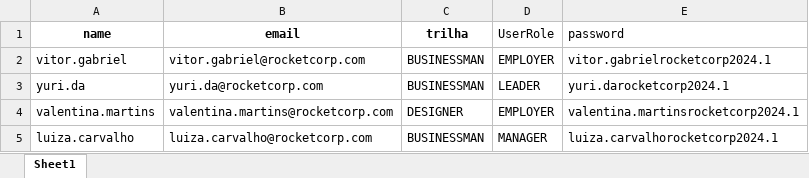
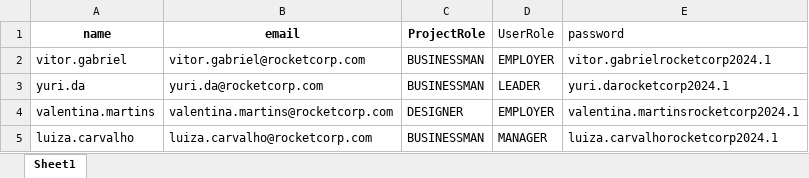
Before and after one commit to Baiao-de-Dados/rpe-data, an Excel workbook: usuarios.xlsx, sheet Sheet1, drawn as a sheet; only a part is shown; values as stored, in another font and other column widths than the file's, no borders; the diff names each change by its address in the sheet, - before the commit and + after, or states it on an @@ line.

Commit message:
Fix: roles and colunm~

```diff
--- a/usuarios.xlsx (sheet Sheet1)
+++ b/usuarios.xlsx (sheet Sheet1)
-C1: trilha
+C1: ProjectRole
```
